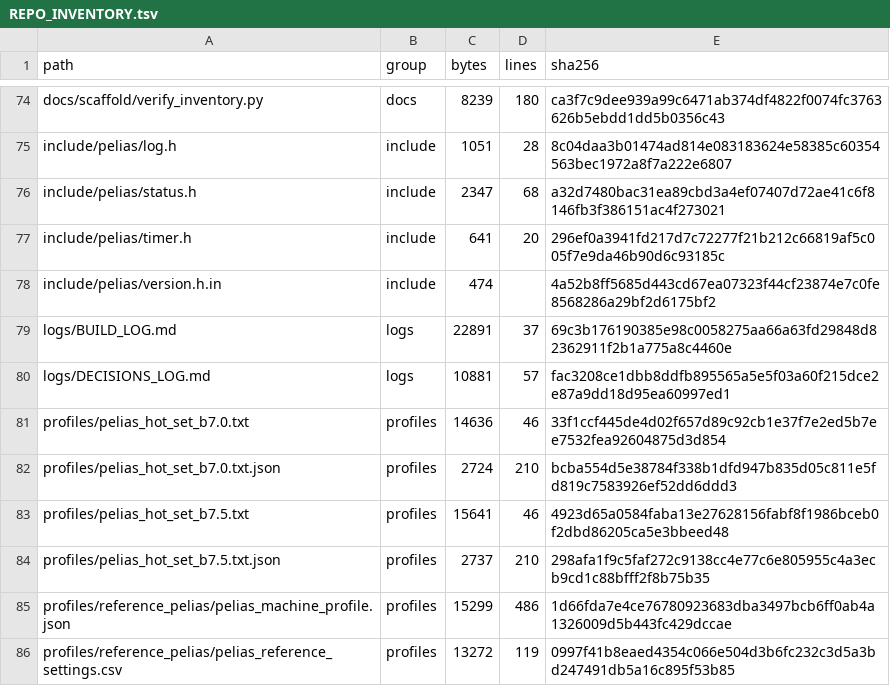
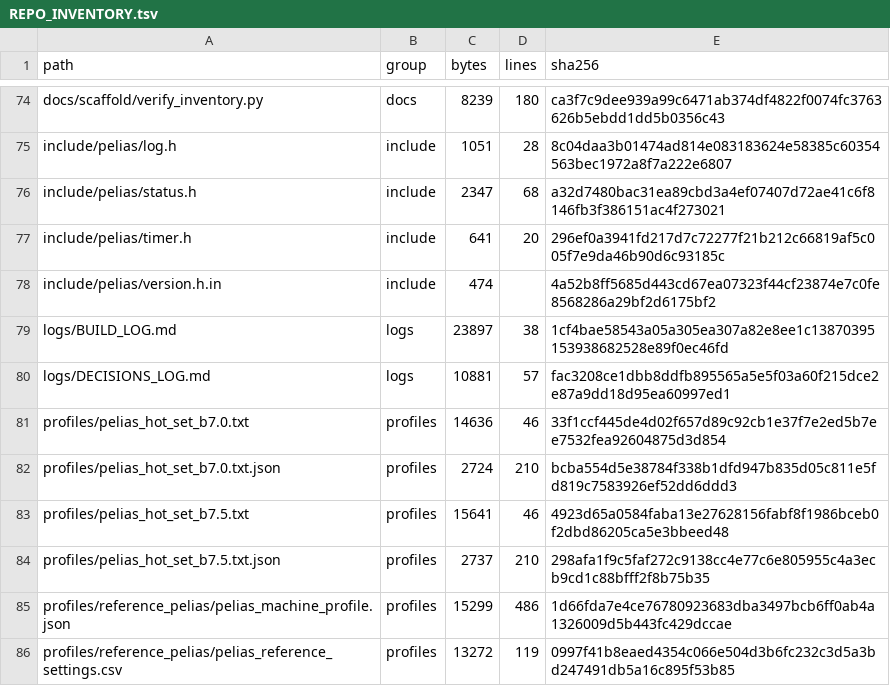
Before and after one commit to FireballJohnnie/pelias-master, a TSV file: docs/scaffold/REPO_INVENTORY.tsv, drawn as a sheet; only a part is shown, gaps mark what is left out; the diff covers the shown part only.

```diff
--- a/docs/scaffold/REPO_INVENTORY.tsv
+++ b/docs/scaffold/REPO_INVENTORY.tsv
@@ -78,3 +78,3 @@ include/pelias/timer.h	include	641	20	296ef0a3941fd217d7c72277f21b212c66819af5c0
 include/pelias/version.h.in	include	474		4a52b8ff5685d443cd67ea07323f44cf23874e7c0fe8568286a29bf2d6175bf2
-logs/BUILD_LOG.md	logs	22891	37	69c3b176190385e98c0058275aa66a63fd29848d82362911f2b1a775a8c4460e
+logs/BUILD_LOG.md	logs	23897	38	1cf4bae58543a05a305ea307a82e8ee1c13870395153938682528e89f0ec46fd
 logs/DECISIONS_LOG.md	logs	10881	57	fac3208ce1dbb8ddfb895565a5e5f03a60f215dce2e87a9dd18d95ea60997ed1
```
Also changed, not shown: 4 added rows and 17 edited cells elsewhere in this file, 11 other files.
